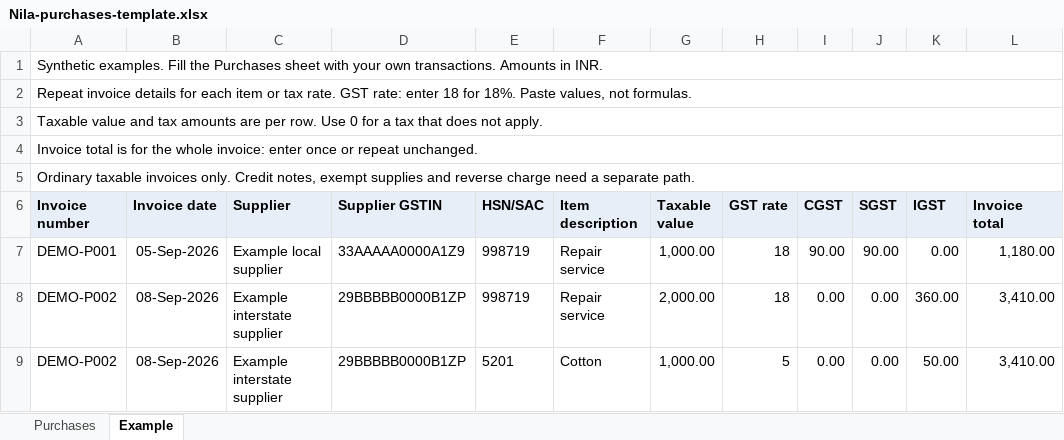
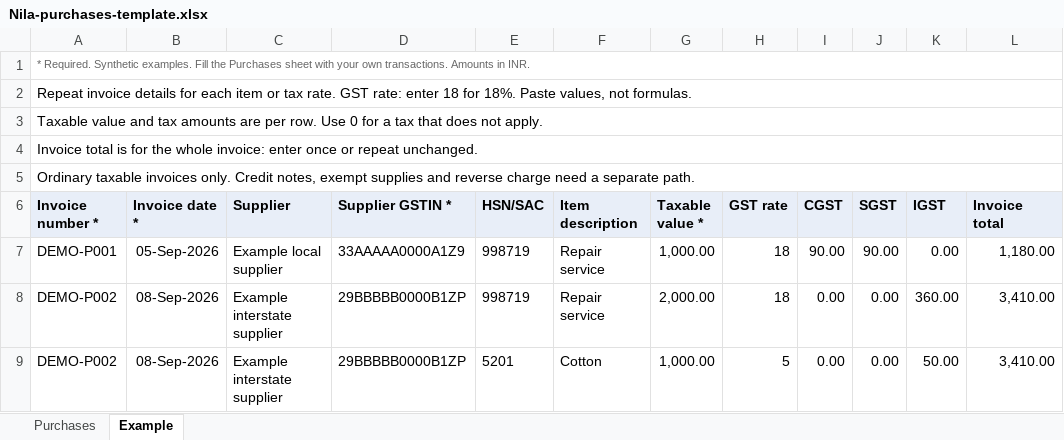
Before and after one commit to KaguyaHQ/nila, an Excel workbook: priv/templates/Nila-purchases-template.xlsx, sheet Example, drawn as a sheet; values as stored, in another font and other column widths than the file's, no borders; the diff names each change by its address in the sheet, - before the commit and + after, or states it on an @@ line.

```diff
--- a/priv/templates/Nila-purchases-template.xlsx (sheet Example)
+++ b/priv/templates/Nila-purchases-template.xlsx (sheet Example)
-A1 (Invoice number *): Synthetic examples.…
+A1 (Invoice number *): * Required. Synthetic examples.…
-A1 text colour: black
+A1 text colour: #666666, text size: smaller
-A6: Invoice number
+A6: Invoice number *
-B6: Invoice date
+B6: Invoice date *
-D6: Supplier GSTIN
+D6: Supplier GSTIN *
-G6: Taxable value
+G6: Taxable value *
```
Also changed, not shown: sheet Purchases, priv/templates/Nila-sales-template.xlsx, 4 other files.
